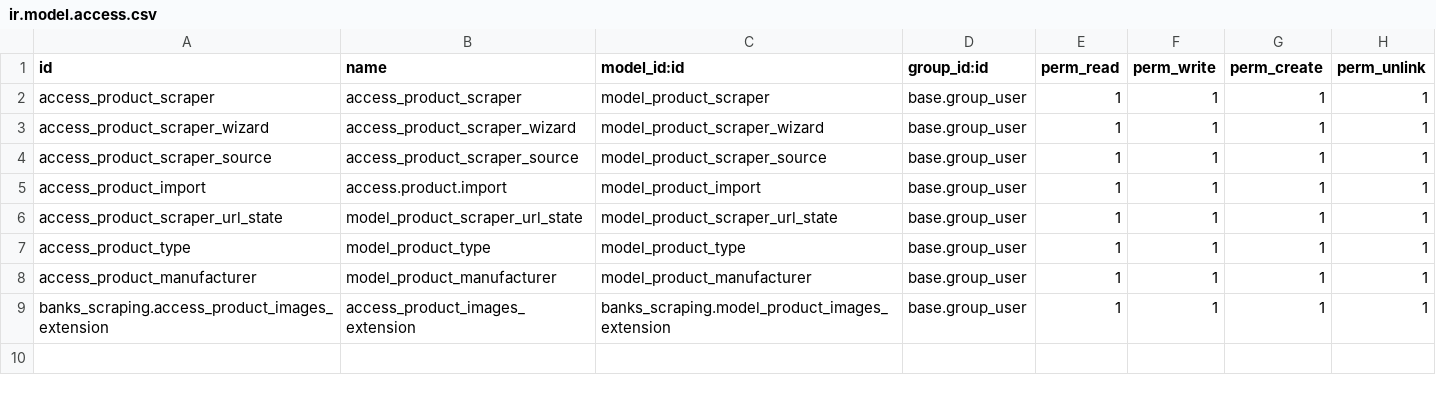
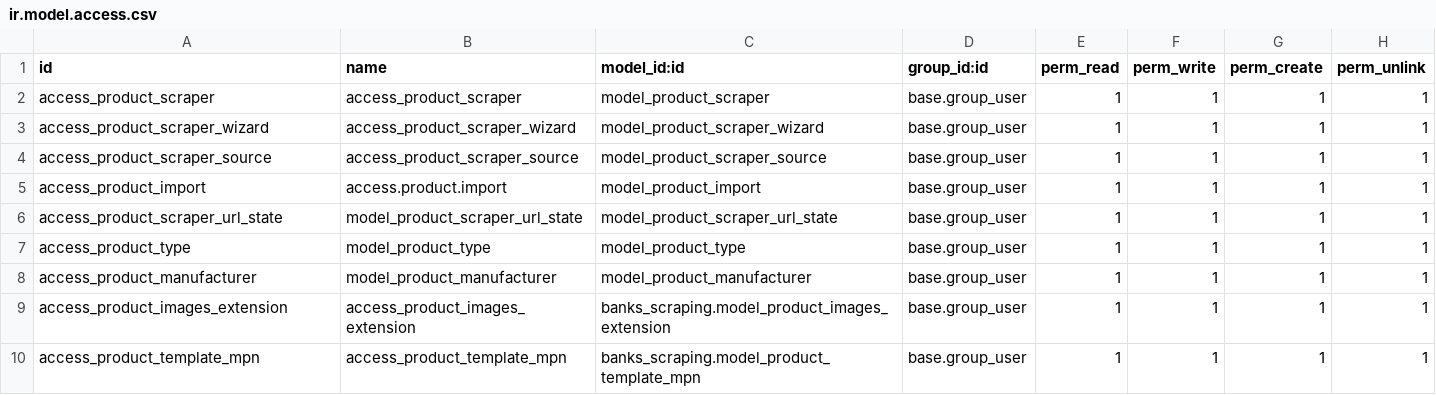
Before and after one commit to cbusillo/odoo_shiny, a CSV file: odoo/addons/banks_scraping/security/ir.model.access.csv, drawn as a sheet.

```diff
--- a/odoo/addons/banks_scraping/security/ir.model.access.csv
+++ b/odoo/addons/banks_scraping/security/ir.model.access.csv
@@ -8,2 +8,3 @@ access_product_type,model_product_type,model_product_type,base.group_user,1,1,1,
 access_product_manufacturer,model_product_manufacturer,model_product_manufacturer,base.group_user,1,1,1,1
-banks_scraping.access_product_images_extension,access_product_images_extension,banks_scraping.model_product_images_extension,base.group_user,1,1,1,1
+access_product_images_extension,access_product_images_extension,banks_scraping.model_product_images_extension,base.group_user,1,1,1,1
+access_product_template_mpn,access_product_template_mpn,banks_scraping.model_product_template_mpn,base.group_user,1,1,1,1
```
Also changed, not shown: 2 other files.
